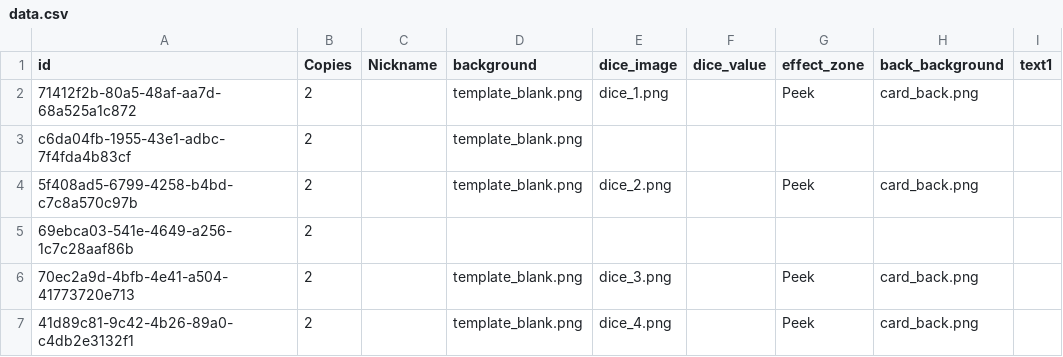
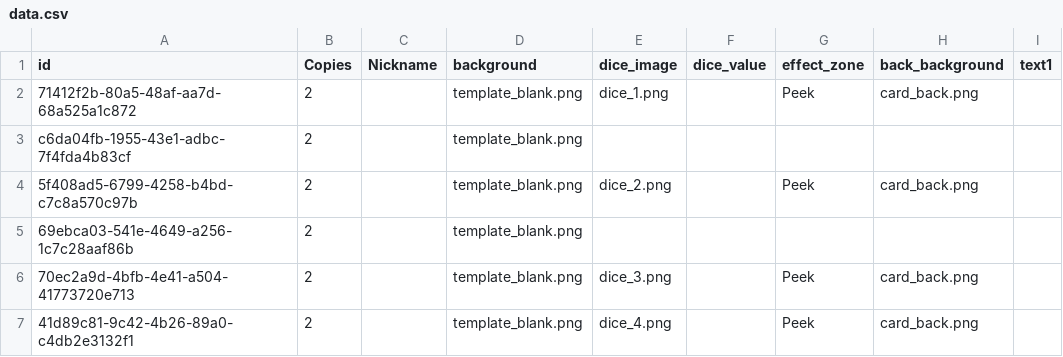
Before and after one commit to simonhackler/digitable, a CSV file: projects/western-cards/system/western/data.csv, drawn as a sheet; only a part is shown.

```diff
--- a/projects/western-cards/system/western/data.csv
+++ b/projects/western-cards/system/western/data.csv
@@ -4,3 +4,3 @@ c6da04fb-1955-43e1-adbc-7f4fda4b83cf,2,,template_blank.png,,,,,
 5f408ad5-6799-4258-b4bd-c7c8a570c97b,2,,template_blank.png,dice_2.png,,Peek,card_back.png,
-69ebca03-541e-4649-a256-1c7c28aaf86b,2,,,,,,,
+69ebca03-541e-4649-a256-1c7c28aaf86b,2,,template_blank.png,,,,,
 70ec2a9d-4bfb-4e41-a504-41773720e713,2,,template_blank.png,dice_3.png,,Peek,card_back.png,
```
Also changed, not shown: 3 other files.
